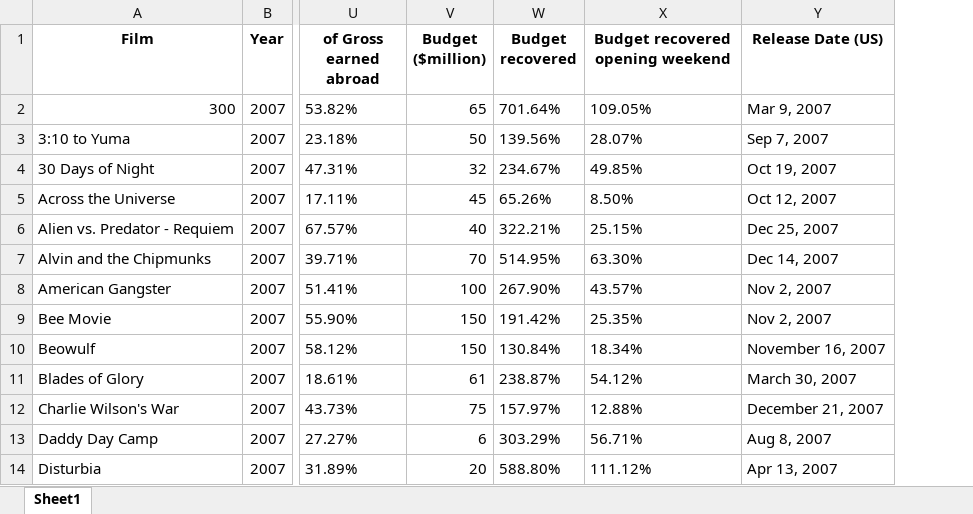
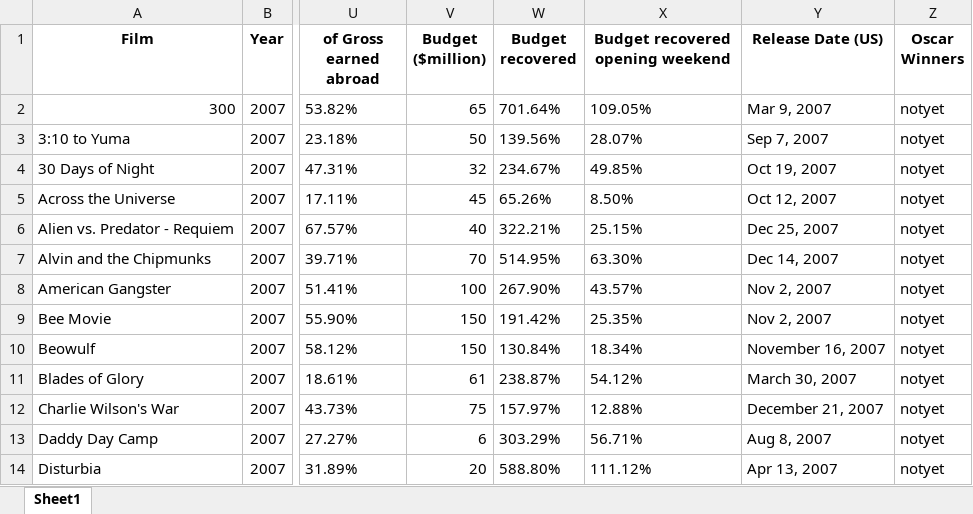
Before and after one commit to Cypriotis/DataMining, an Excel workbook: movies.xlsx, sheet Sheet1, drawn as a sheet; only a part is shown, gaps mark what is left out; values as stored, in another font and other column widths than the file's, no borders; the diff names each change by its address in the sheet, - before the commit and + after, or states it on an @@ line.

```diff
--- a/movies.xlsx (sheet Sheet1)
+++ b/movies.xlsx (sheet Sheet1)
+column Z (Oscar Winners), rows 2-14: all notyet
```
Also changed, not shown: 3 other files.
